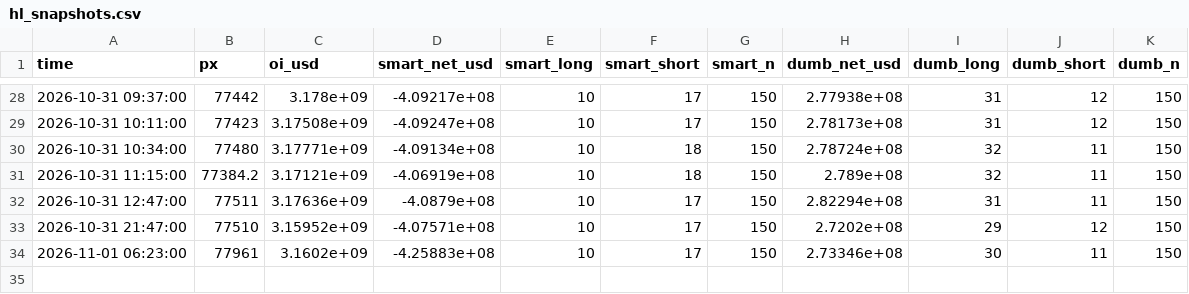
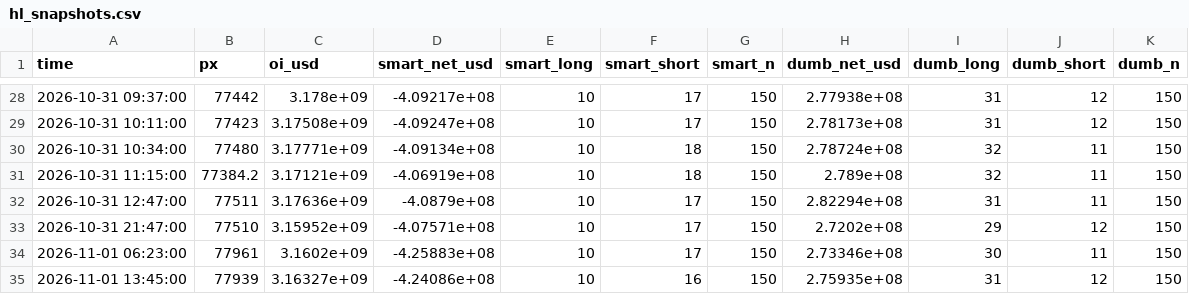
Before and after one commit to wywigacz/bitcoin-barometer, a CSV file: data/hl_snapshots.csv, drawn as a sheet; only a part is shown, gaps mark what is left out.

```diff
--- a/data/hl_snapshots.csv
+++ b/data/hl_snapshots.csv
@@ -34 +34,2 @@ time,px,oi_usd,smart_net_usd,smart_long,smart_short,smart_n,dumb_net_usd,dumb_lo
 2026-11-01 06:23:00,77961,3.1602e+09,-4.25883e+08,10,17,150,2.73346e+08,30,11,150
+2026-11-01 13:45:00,77939,3.16327e+09,-4.24086e+08,10,16,150,2.75935e+08,31,12,150
```
Also changed, not shown: data/market_features.csv, data/options_rr.csv, 27 other files.
